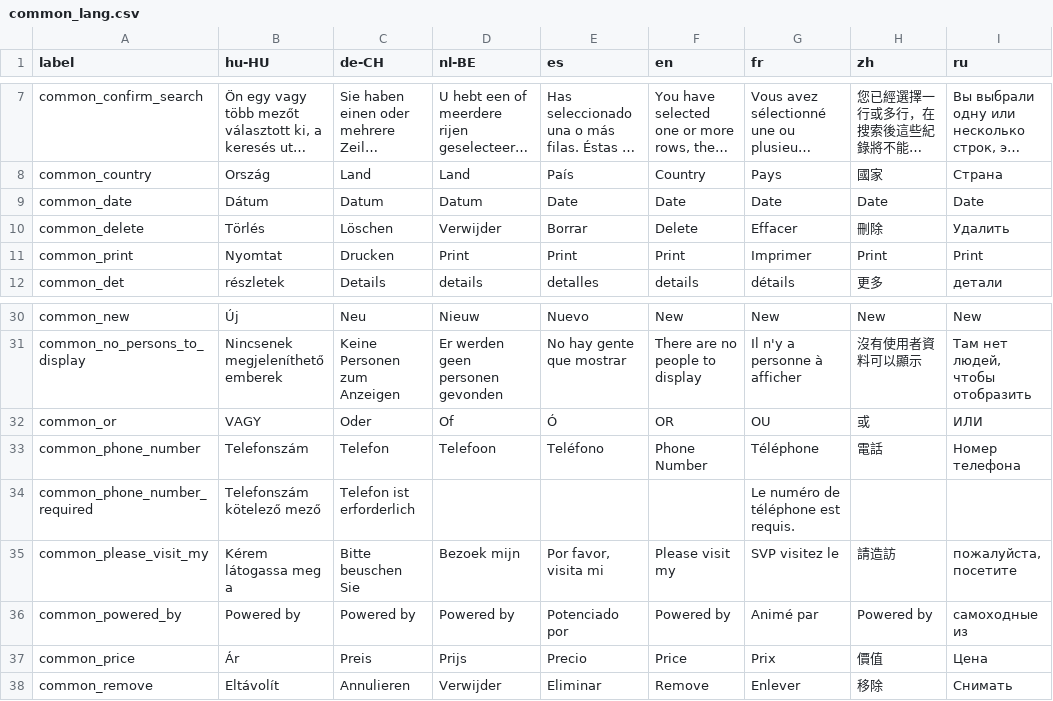
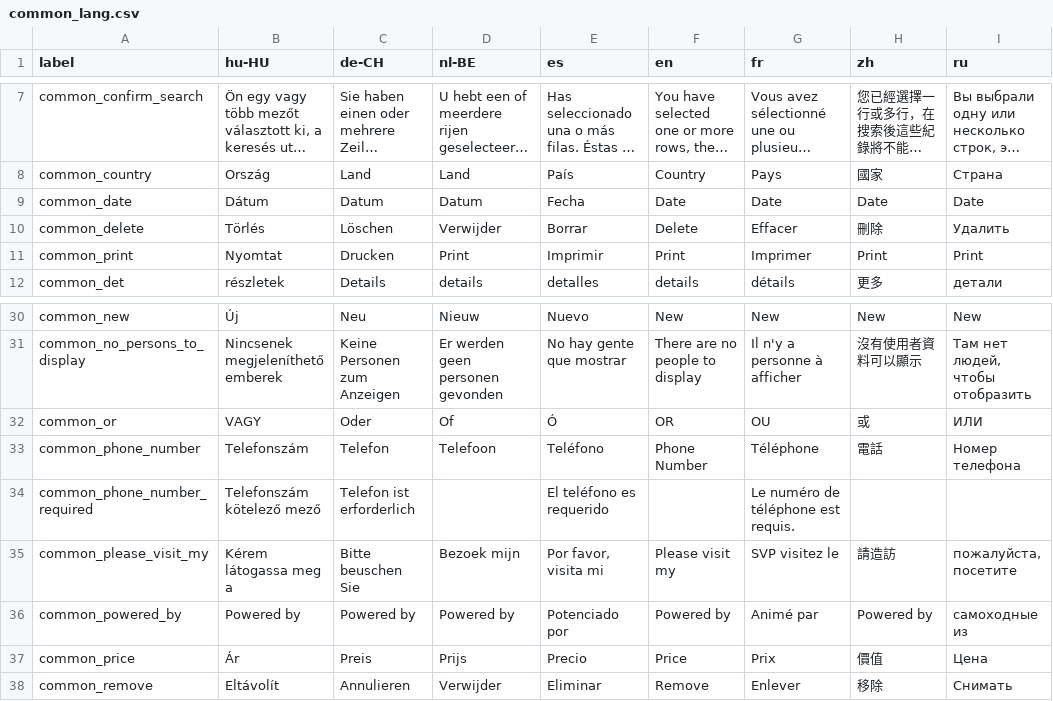
Before and after one commit to opensourcepos/opensourcepos, a CSV file: translations/common_lang.csv, drawn as a sheet; only a part is shown, gaps mark what is left out; long unchanged cells end in …; the diff names each change by its address in the sheet, - before the commit and + after, or states it on an @@ line.

Commit message:
Spanish lang review

```diff
--- a/translations/common_lang.csv
+++ b/translations/common_lang.csv
-E9 (es): Date
+E9 (es): Fecha
-E11 (es): Print
+E11 (es): Imprimir
-E34 (es): (empty)
+E34 (es): El teléfono es requerido
```
Also changed, not shown: translations/config_lang.csv, translations/datepicker_lang.csv, 3 other files.
